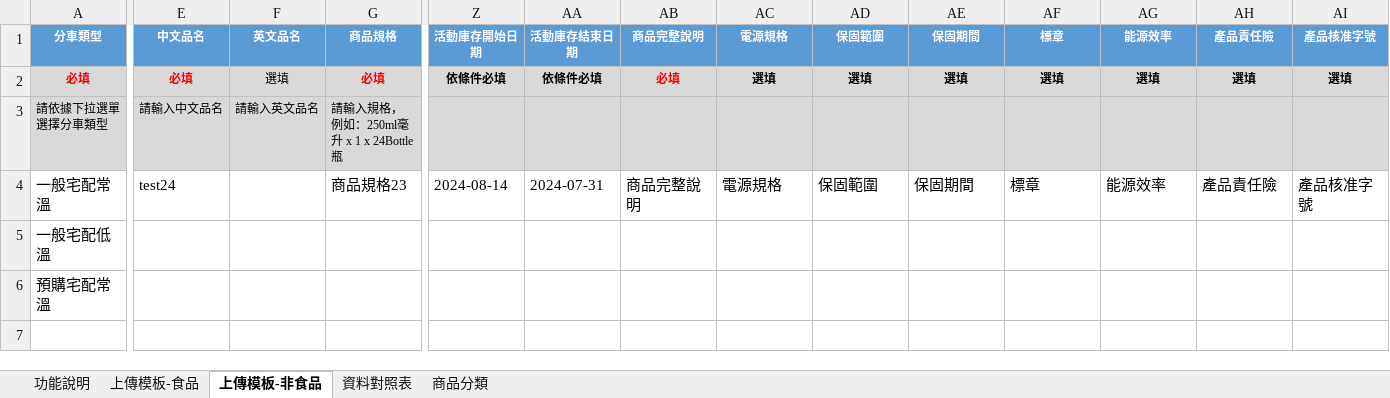
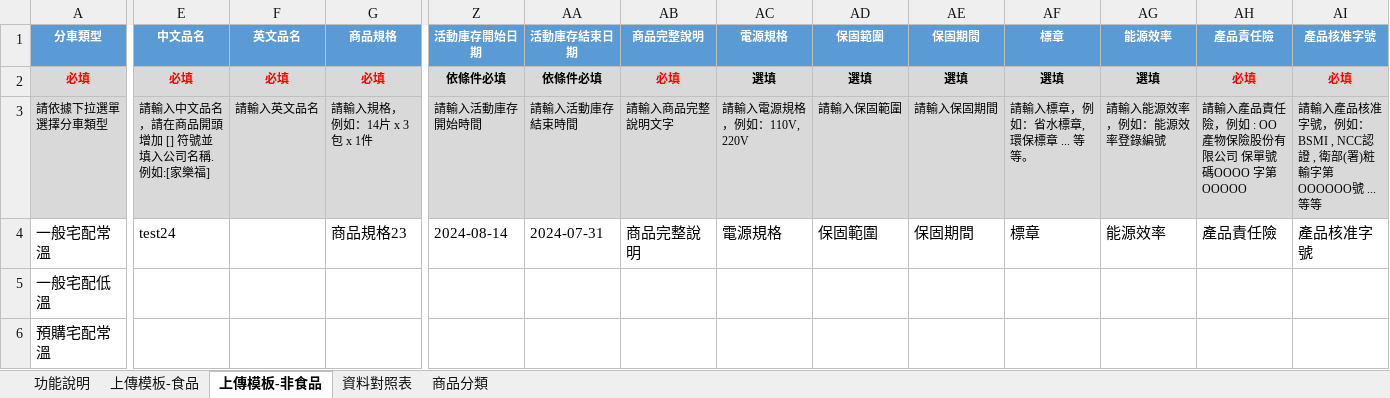
Before and after one commit to amywu0116/cec-scm-mgt, an Excel workbook: public/files/提品匯入範例.xlsx, sheet 上傳模板-非食品, drawn as a sheet; only a part is shown, gaps mark what is left out; values as stored, in another font and other column widths than the file's, no borders; ↵ is a line break in a cell; the diff covers the shown part only; the diff names each change by its address in the sheet, - before the commit and + after, or states it on an @@ line.

```diff
--- a/public/files/提品匯入範例.xlsx (sheet 上傳模板-非食品)
+++ b/public/files/提品匯入範例.xlsx (sheet 上傳模板-非食品)
-F2 (英文品名): 選填
+F2 (英文品名): 必填
@@ F2 text colour: black → #FF0000, bold: off → on @@
-AH2 (產品責任險): 選填
+AH2 (產品責任險): 必填
-AH2:AI2 text colour: black
+AH2:AI2 text colour: #FF0000
-AI2 (產品核准字號): 選填
+AI2 (產品核准字號): 必填
-E3 (中文品名): 請輸入中文品名
+E3 (中文品名): 請輸入中文品名，請在商品開頭增加 [] 符號並填入公司名稱. 例如:[家樂福]
-G3 (商品規格): 請輸入規格， ↵ 例如：250ml毫升 x 1 x 24Bottle瓶
+G3 (商品規格): 請輸入規格， ↵ 例如：14片 x 3包 x 1件
-Z3 (活動庫存開始日期): (empty)
+Z3 (活動庫存開始日期): 請輸入活動庫存開始時間
-AA3 (活動庫存結束日期): (empty)
+AA3 (活動庫存結束日期): 請輸入活動庫存結束時間
-AB3 (商品完整說明): (empty)
+AB3 (商品完整說明): 請輸入商品完整說明文字
-AC3 (電源規格): (empty)
+AC3 (電源規格): 請輸入電源規格，例如：110V, 220V
-AD3 (保固範圍): (empty)
+AD3 (保固範圍): 請輸入保固範圍
-AE3 (保固期間): (empty)
+AE3 (保固期間): 請輸入保固期間
-AF3 (標章): (empty)
+AF3 (標章): 請輸入標章，例如：省水標章, 環保標章 ... 等等。
-AG3 (能源效率): (empty)
+AG3 (能源效率): 請輸入能源效率，例如：能源效率登錄編號
-AH3 (產品責任險): (empty)
+AH3 (產品責任險): 請輸入產品責任險，例如 : OO產物保險股份有限公司 保單號碼OOOO 字第OOOOO
-AI3 (產品核准字號): (empty)
+AI3 (產品核准字號): 請輸入產品核准字號，例如：BSMI , NCC認證 , 衛部(署)粧輸字第OOOOOO號 ... 等等
```
Also changed, not shown: 20 edited cells elsewhere in this sheet, sheet 上傳模板-食品, sheet 功能說明.
